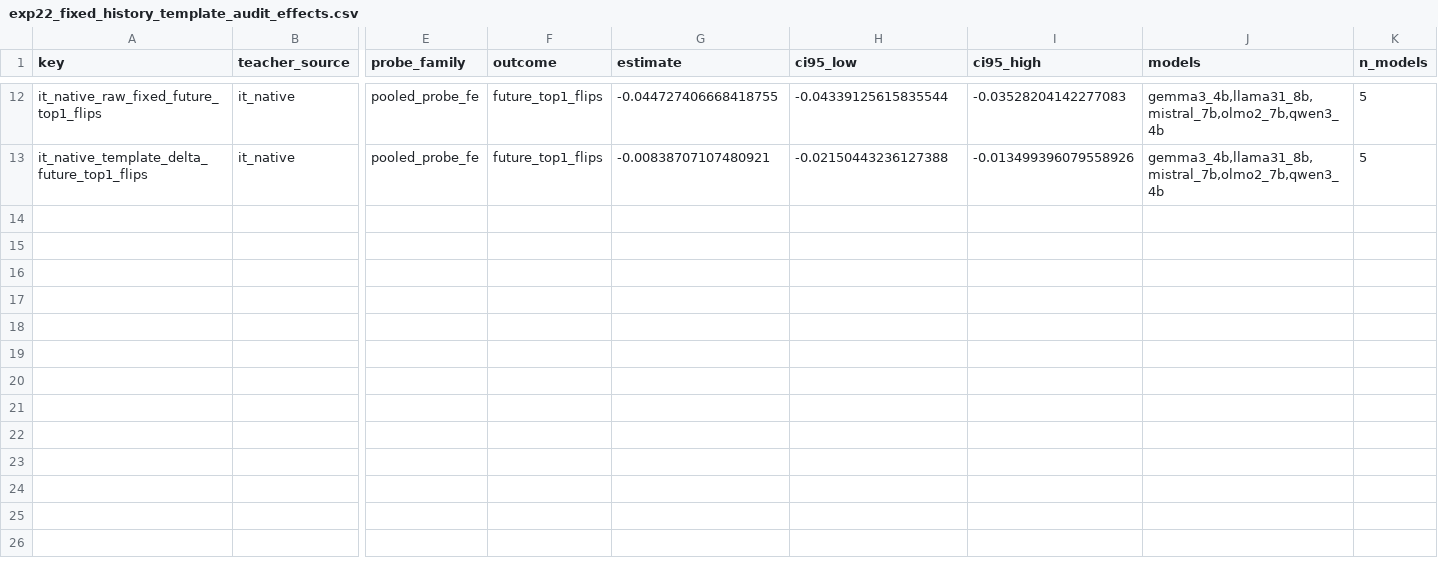
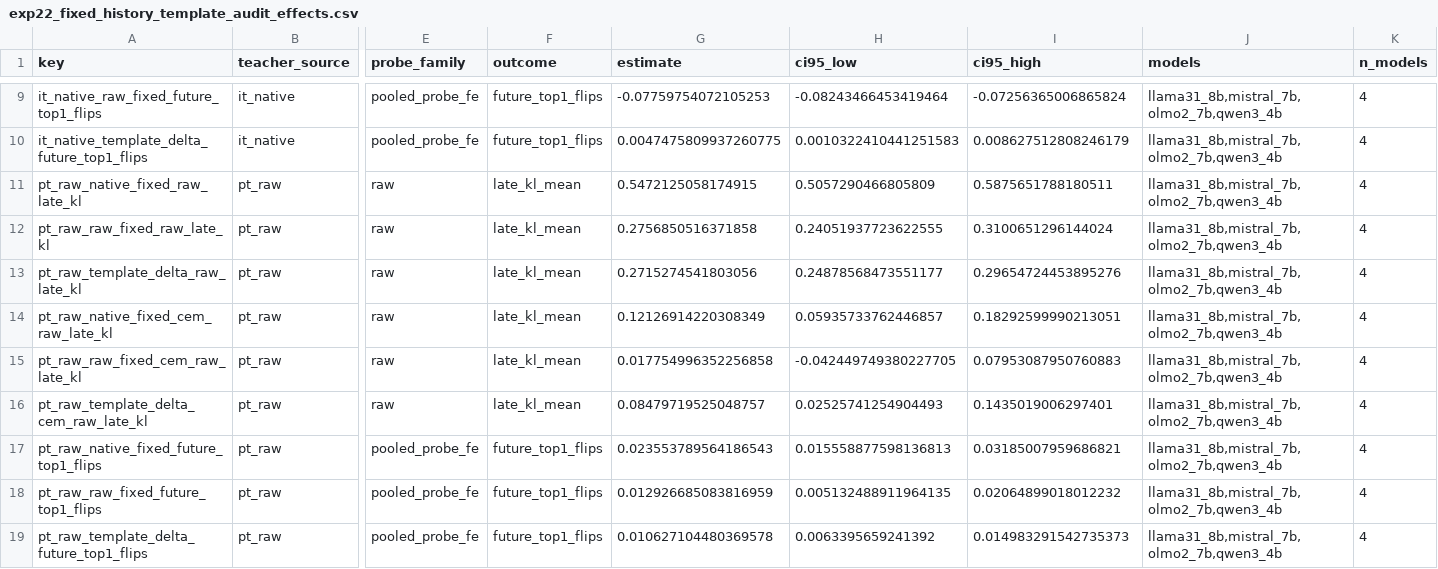
Before and after one commit to yifan1207/PT-IT-Model-Differences, a CSV file: results/paper_synthesis/exp22_fixed_history_template_audit_effects.csv, drawn as a sheet; only a part is shown, gaps mark what is left out; addresses are those after the commit; rows hold the shown columns only; the diff covers the shown part only; the diff names each change by its address in the sheet, - before the commit and + after, or states it on an @@ line.

```diff
--- a/results/paper_synthesis/exp22_fixed_history_template_audit_effects.csv
+++ b/results/paper_synthesis/exp22_fixed_history_template_audit_effects.csv
-G9 (estimate): -0.044727406668418755
+G9 (estimate): -0.07759754072105253
-H9 (ci95_low): -0.04339125615835544
+H9 (ci95_low): -0.08243466453419464
-I9 (ci95_high): -0.03528204142277083
+I9 (ci95_high): -0.07256365006865824
-J9:J10 (models): gemma3_4b,llama31_8b,mistral_7b,olmo2_7b,qwen3_4b
+J9:J10 (models): llama31_8b,mistral_7b,olmo2_7b,qwen3_4b
-K9:K10 (n_models): 5
+K9:K10 (n_models): 4
-G10 (estimate): -0.00838707107480921
+G10 (estimate): 0.0047475809937260775
-H10 (ci95_low): -0.02150443236127388
+H10 (ci95_low): 0.0010322410441251583
-I10 (ci95_high): -0.013499396079558926
+I10 (ci95_high): 0.008627512808246179
+row 11: pt_raw_native_fixed_raw_late_kl | pt_raw | raw | late_kl_mean | 0.5472125058174915 | 0.5057290466805809 | 0.5875651788180511 | llama31_8b,mistral_7b,olmo2_7b,qwen3_4b | 4
+row 12: pt_raw_raw_fixed_raw_late_kl | pt_raw | raw | late_kl_mean | 0.2756850516371858 | 0.24051937723622555 | 0.3100651296144024 | llama31_8b,mistral_7b,olmo2_7b,qwen3_4b | 4
+row 13: pt_raw_template_delta_raw_late_kl | pt_raw | raw | late_kl_mean | 0.2715274541803056 | 0.24878568473551177 | 0.29654724453895276 | llama31_8b,mistral_7b,olmo2_7b,qwen3_4b | 4
+row 14: pt_raw_native_fixed_cem_raw_late_kl | pt_raw | raw | late_kl_mean | 0.12126914220308349 | 0.05935733762446857 | 0.18292599990213051 | llama31_8b,mistral_7b,olmo2_7b,qwen3_4b | 4
+row 15: pt_raw_raw_fixed_cem_raw_late_kl | pt_raw | raw | late_kl_mean | 0.017754996352256858 | -0.042449749380227705 | 0.07953087950760883 | llama31_8b,mistral_7b,olmo2_7b,qwen3_4b | 4
+row 16: pt_raw_template_delta_cem_raw_late_kl | pt_raw | raw | late_kl_mean | 0.08479719525048757 | 0.02525741254904493 | 0.1435019006297401 | llama31_8b,mistral_7b,olmo2_7b,qwen3_4b | 4
+row 17: pt_raw_native_fixed_future_top1_flips | pt_raw | pooled_probe_fe | future_top1_flips | 0.023553789564186543 | 0.015558877598136813 | 0.03185007959686821 | llama31_8b,mistral_7b,olmo2_7b,qwen3_4b | 4
+row 18: pt_raw_raw_fixed_future_top1_flips | pt_raw | pooled_probe_fe | future_top1_flips | 0.012926685083816959 | 0.005132488911964135 | 0.02064899018012232 | llama31_8b,mistral_7b,olmo2_7b,qwen3_4b | 4
+row 19: pt_raw_template_delta_future_top1_flips | pt_raw | pooled_probe_fe | future_top1_flips | 0.010627104480369578 | 0.0063395659241392 | 0.014983291542735373 | llama31_8b,mistral_7b,olmo2_7b,qwen3_4b | 4
```
Also changed, not shown: 3 removed rows and 35 edited cells elsewhere in this file, results/paper_synthesis/exp22_fixed_history_template_audit_support.csv, 38 other files.
